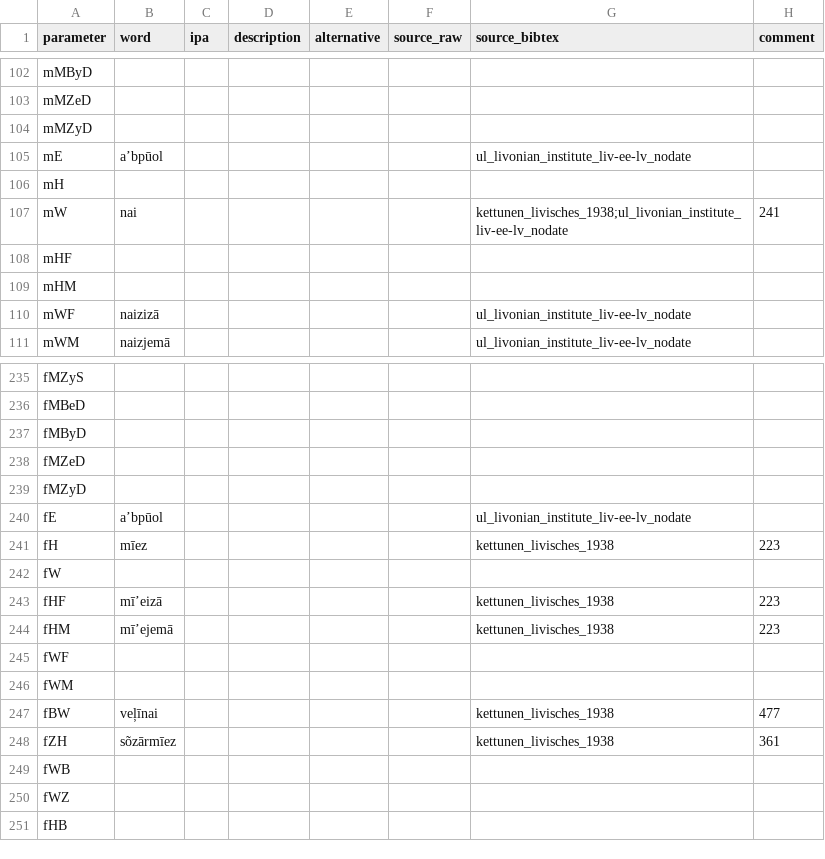
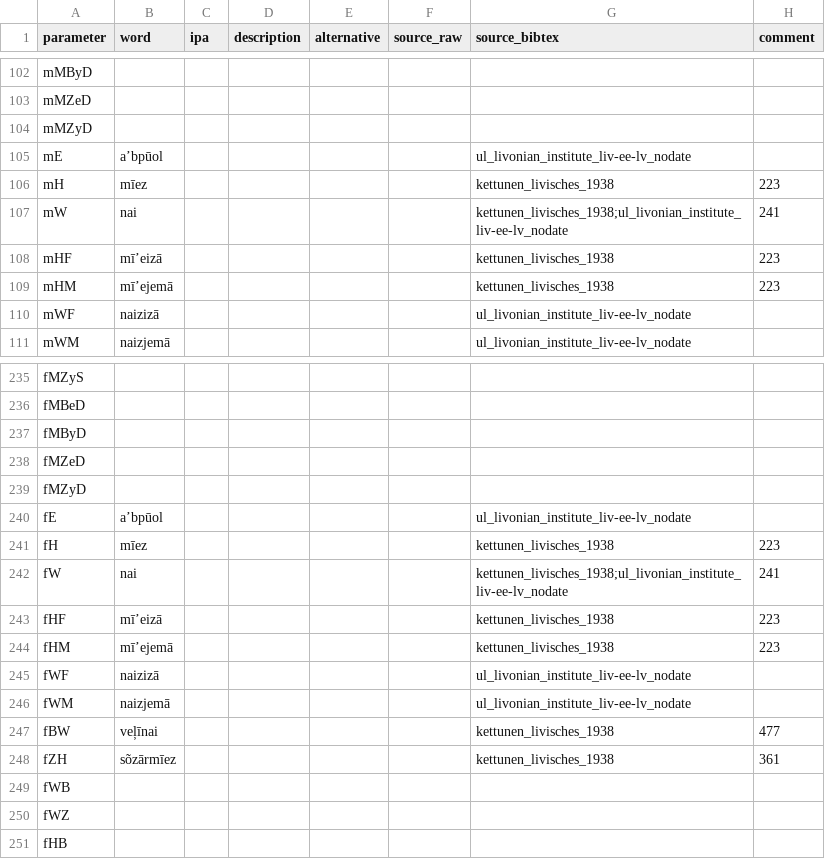
Before and after one commit to kinbank/kinura, a CSV file: kinbank/raw/Uralic/kinura_Livonian_livv1244.csv, drawn as a sheet; only a part is shown, gaps mark what is left out.

Commit message:
Update kinura_Livonian_livv1244.csv

```diff
--- a/kinbank/raw/Uralic/kinura_Livonian_livv1244.csv
+++ b/kinbank/raw/Uralic/kinura_Livonian_livv1244.csv
@@ -105,6 +105,6 @@ mMZyD,,,,,,,
 mE,a’bpūol,,,,,ul_livonian_institute_liv-ee-lv_nodate,
-mH,,,,,,,
+mH,mīez,,,,,kettunen_livisches_1938,223
 mW,nai,,,,,kettunen_livisches_1938;ul_livonian_institute_liv-ee-lv_nodate,241
-mHF,,,,,,,
-mHM,,,,,,,
+mHF,mī’eizā,,,,,kettunen_livisches_1938,223
+mHM,mī’ejemā,,,,,kettunen_livisches_1938,223
 mWF,naizizā,,,,,ul_livonian_institute_liv-ee-lv_nodate,
@@ -241,7 +241,7 @@ fE,a’bpūol,,,,,ul_livonian_institute_liv-ee-lv_nodate,
 fH,mīez,,,,,kettunen_livisches_1938,223
-fW,,,,,,,
+fW,nai,,,,,kettunen_livisches_1938;ul_livonian_institute_liv-ee-lv_nodate,241
 fHF,mī’eizā,,,,,kettunen_livisches_1938,223
 fHM,mī’ejemā,,,,,kettunen_livisches_1938,223
-fWF,,,,,,,
-fWM,,,,,,,
+fWF,naizizā,,,,,ul_livonian_institute_liv-ee-lv_nodate,
+fWM,naizjemā,,,,,ul_livonian_institute_liv-ee-lv_nodate,
 fBW,veļīnai,,,,,kettunen_livisches_1938,477
```
